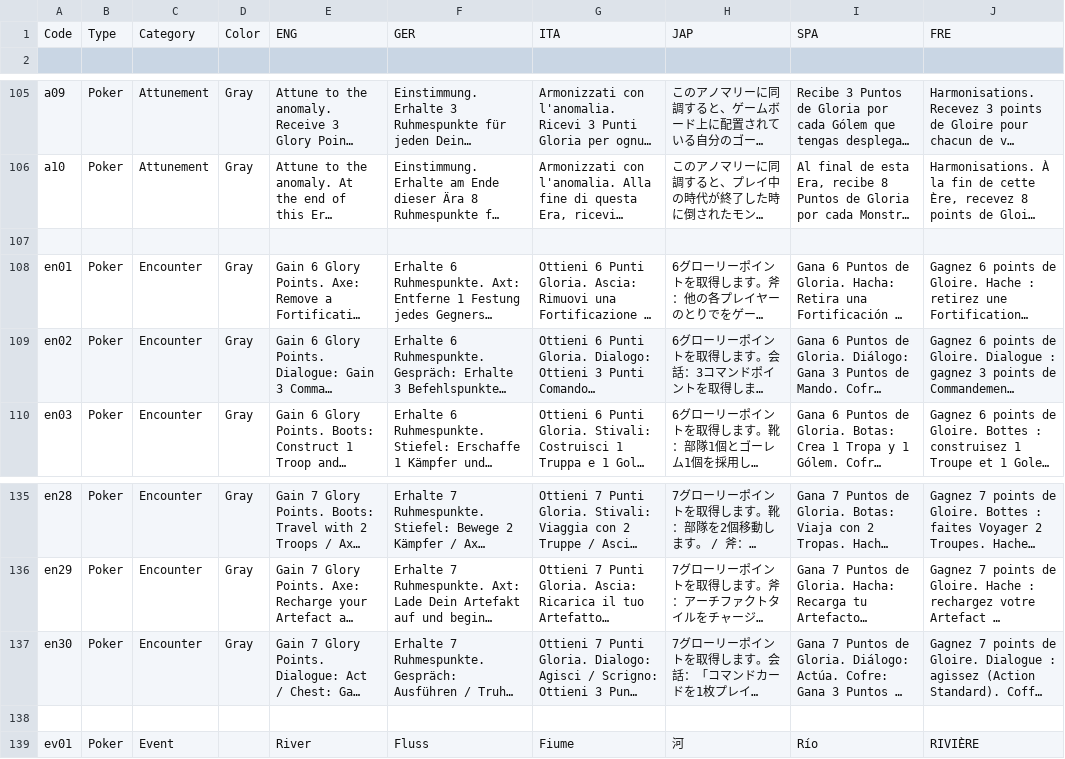
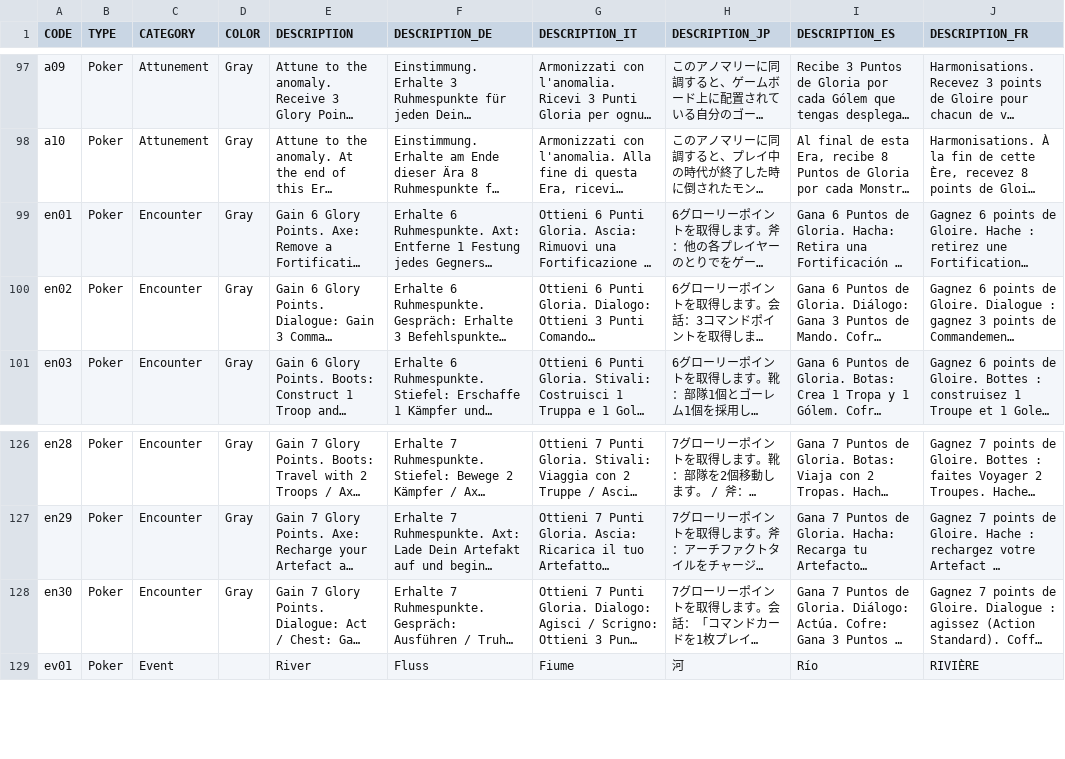
Before and after one commit to evonove/mysthea-app, a CSV file: tools/translations/mysthea/cards.csv, drawn as a sheet; only a part is shown, gaps mark what is left out; long unchanged cells end in …; removed rows and columns are numbered as before the commit, all else as after; the diff covers the shown part only; the diff names each change by its address in the sheet, - before the commit and + after, or states it on an @@ line.

Commit message:
Better translation tool and fixed CSV

```diff
--- a/tools/translations/mysthea/cards.csv
+++ b/tools/translations/mysthea/cards.csv
-row 1: Code | Type | Category | Color | ENG | GER | ITA | JAP | SPA | FRE
-row 1: (empty)
+row 1: CODE | TYPE | CATEGORY | COLOR | DESCRIPTION | DESCRIPTION_DE | DESCRIPTION_IT | DESCRIPTION_JP | DESCRIPTION_ES | DESCRIPTION_FR
-row 107: (empty)
-row 138: (empty)
```
Also changed, not shown: 7 removed rows elsewhere in this file, 6 other files.
